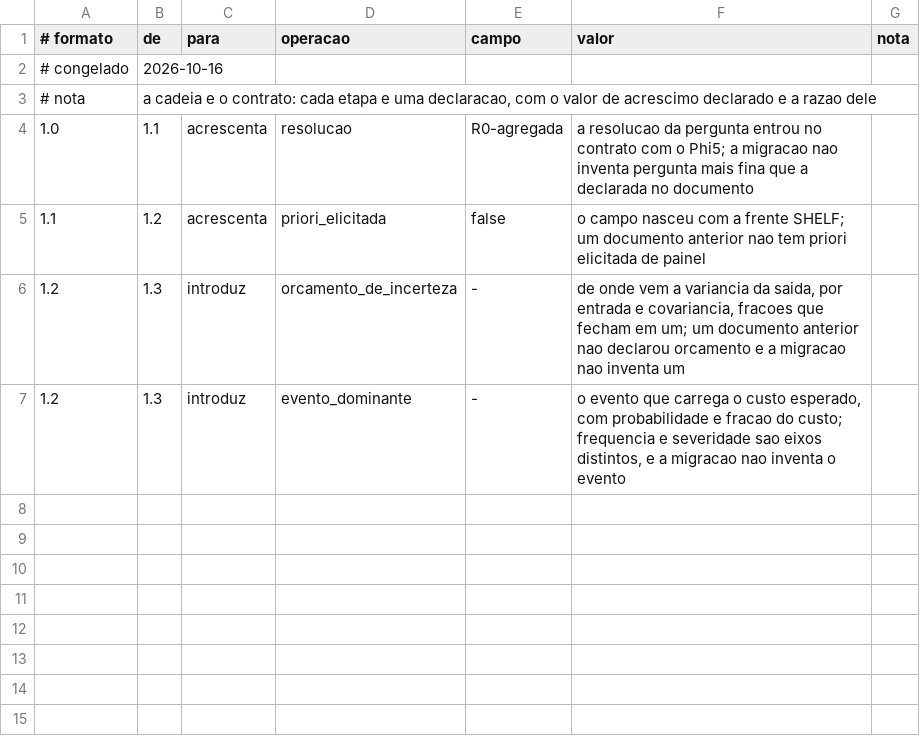
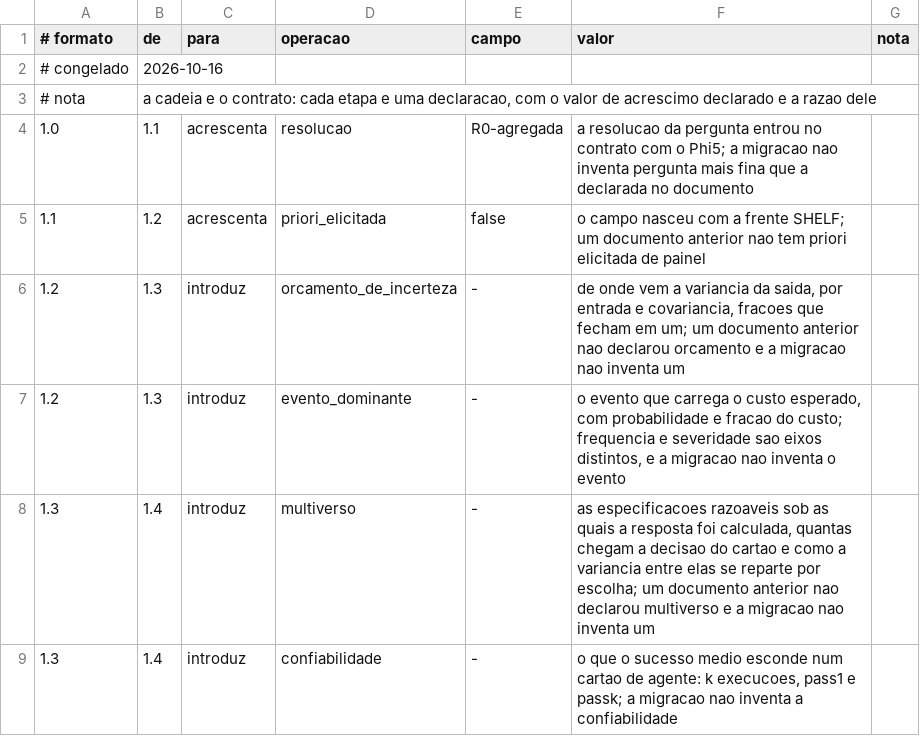
Before and after one commit to 0b3st4f3r4/estocologia, a TSV file: crates/stochology-core/migracoes.tsv, drawn as a sheet; the diff names each change by its address in the sheet, - before the commit and + after, or states it on an @@ line.

```diff
--- a/crates/stochology-core/migracoes.tsv
+++ b/crates/stochology-core/migracoes.tsv
+row 8: 1.3 | 1.4 | introduz | multiverso | - | as especificacoes razoaveis sob as quais a resposta foi calculada, quantas chegam a decisao do cartao e como a variancia entre elas se reparte por escolha; um documento anterior nao declarou multiverso e a migracao nao inventa um
+row 9: 1.3 | 1.4 | introduz | confiabilidade | - | o que o sucesso medio esconde num cartao de agente: k execucoes, pass1 e passk; a migracao nao inventa a confiabilidade
```
Also changed, not shown: 18 other files.
